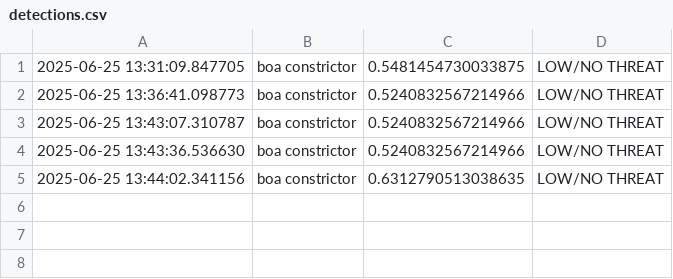
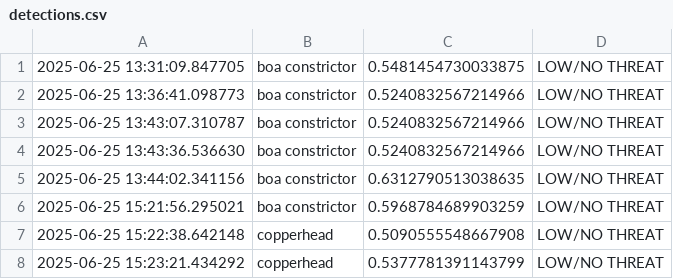
Before and after one commit to SulaimanS11/BioBuddyAI, a CSV file: output/detections.csv, drawn as a sheet.

Commit message:
Updated code to detect difference from a snake and human

```diff
--- a/output/detections.csv
+++ b/output/detections.csv
@@ -5 +5,4 @@
 2025-06-25 13:44:02.341156,boa constrictor,0.6312790513038635,LOW/NO THREAT
+2025-06-25 15:21:56.295021,boa constrictor,0.5968784689903259,LOW/NO THREAT
+2025-06-25 15:22:38.642148,copperhead,0.5090555548667908,LOW/NO THREAT
+2025-06-25 15:23:21.434292,copperhead,0.5377781391143799,LOW/NO THREAT
```
Also changed, not shown: 8 other files.
